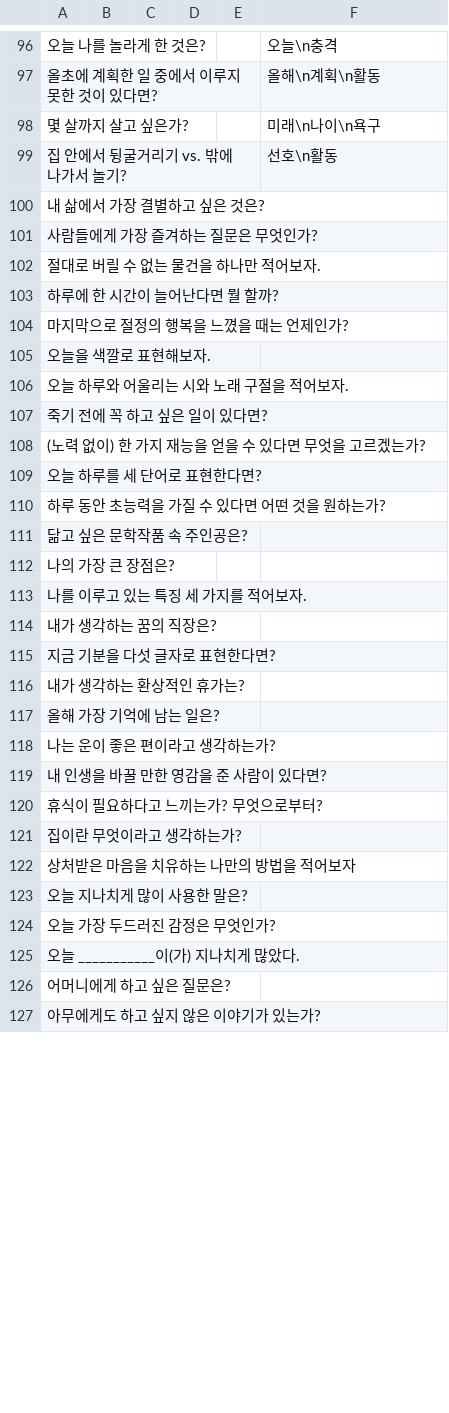
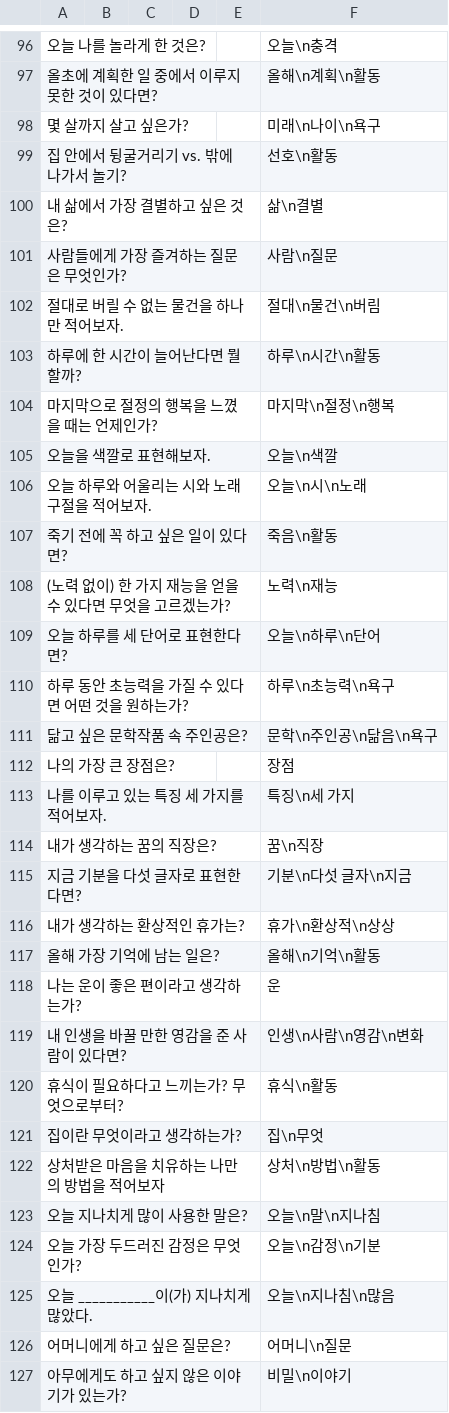
Before and after one commit to ssm0318/adoor_ruby, a CSV file: lib/assets/questions.csv, drawn as a sheet; only a part is shown, gaps mark what is left out; the diff covers the shown part only; the diff names each change by its address in the sheet, - before the commit and + after, or states it on an @@ line.

Commit message:
question tags

```diff
--- a/lib/assets/questions.csv
+++ b/lib/assets/questions.csv
-F100: (empty)
+F100: 삶\n결별
-F101: (empty)
+F101: 사람\n질문
-F102: (empty)
+F102: 절대\n물건\n버림
-F103: (empty)
+F103: 하루\n시간\n활동
-F104: (empty)
+F104: 마지막\n절정\n행복
-F105: (empty)
+F105: 오늘\n색깔
-F106: (empty)
+F106: 오늘\n시\n노래
-F107: (empty)
+F107: 죽음\n활동
-F108: (empty)
+F108: 노력\n재능
-F109: (empty)
+F109: 오늘\n하루\n단어
-F110: (empty)
+F110: 하루\n초능력\n욕구
-F111: (empty)
+F111: 문학\n주인공\n닮음\n욕구
-F112: (empty)
+F112: 장점
-F113: (empty)
+F113: 특징\n세 가지
-F114: (empty)
+F114: 꿈\n직장
-F115: (empty)
+F115: 기분\n다섯 글자\n지금
-F116: (empty)
+F116: 휴가\n환상적\n상상
-F117: (empty)
+F117: 올해\n기억\n활동
-F118: (empty)
+F118: 운
-F119: (empty)
+F119: 인생\n사람\n영감\n변화
-F120: (empty)
+F120: 휴식\n활동
-F121: (empty)
+F121: 집\n무엇
-F122: (empty)
+F122: 상처\n방법\n활동
-F123: (empty)
+F123: 오늘\n말\n지나침
-F124: (empty)
+F124: 오늘\n감정\n기분
-F125: (empty)
+F125: 오늘\n지나침\n많음
-F126: (empty)
+F126: 어머니\n질문
-F127: (empty)
+F127: 비밀\n이야기
```
Also changed, not shown: 1 removed row and 55 edited cells elsewhere in this file.
